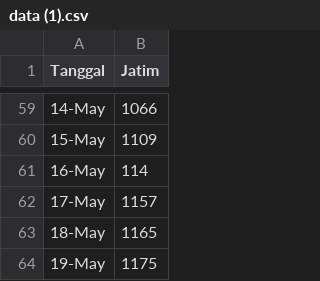
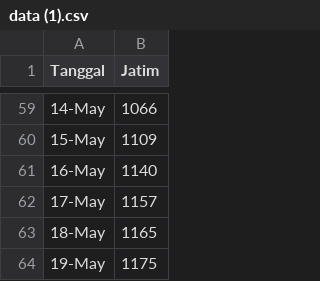
Before and after one commit to YappierAlbert/Data_Statistika, a CSV file: data (1).csv, drawn as a sheet; only a part is shown, gaps mark what is left out.

Commit message:
Add files via upload

```diff
--- a/data (1).csv
+++ b/data (1).csv
@@ -60,3 +60,3 @@ Tanggal;Jatim
 15-May;1109
-16-May;114
+16-May;1140
 17-May;1157
```
